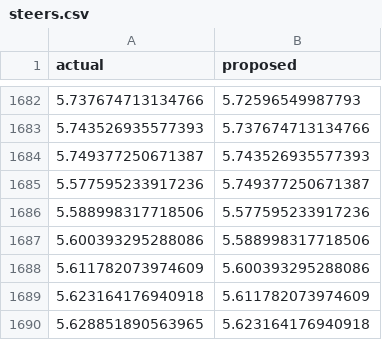
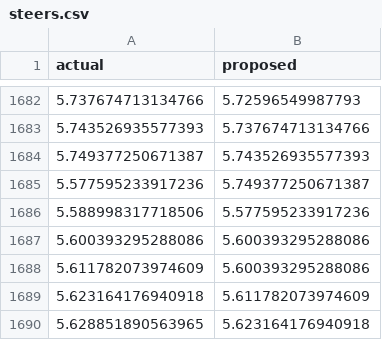
Before and after one commit to godloveliang/Programming-a-Real-Self-Driving-Car, a CSV file: ros/src/twist_controller/steers.csv, drawn as a sheet; only a part is shown, gaps mark what is left out.

```diff
--- a/ros/src/twist_controller/steers.csv
+++ b/ros/src/twist_controller/steers.csv
@@ -1686,3 +1686,3 @@ actual,proposed
 5.588998317718506,5.577595233917236
-5.600393295288086,5.588998317718506
+5.600393295288086,5.600393295288086
 5.611782073974609,5.600393295288086
```
Also changed, not shown: ros/src/twist_controller/brakes.csv, ros/src/twist_controller/throttles.csv, 5 other files.
